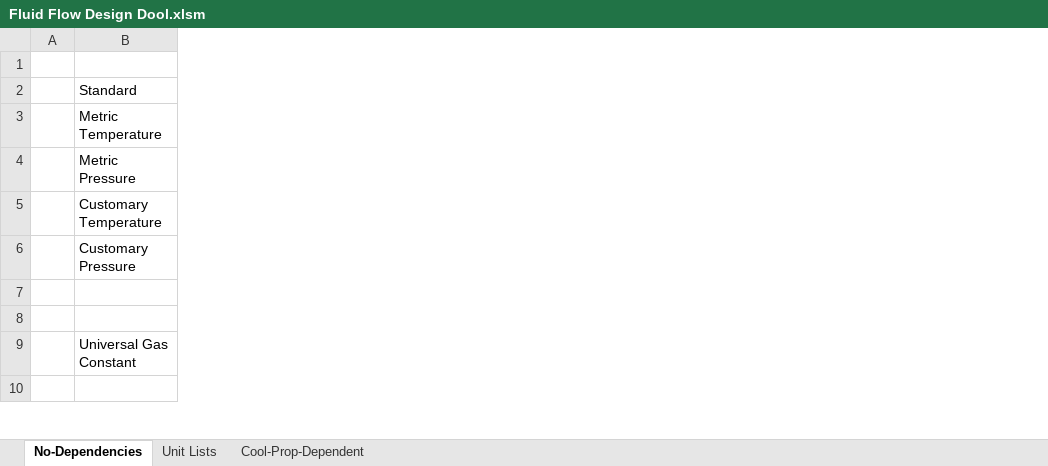
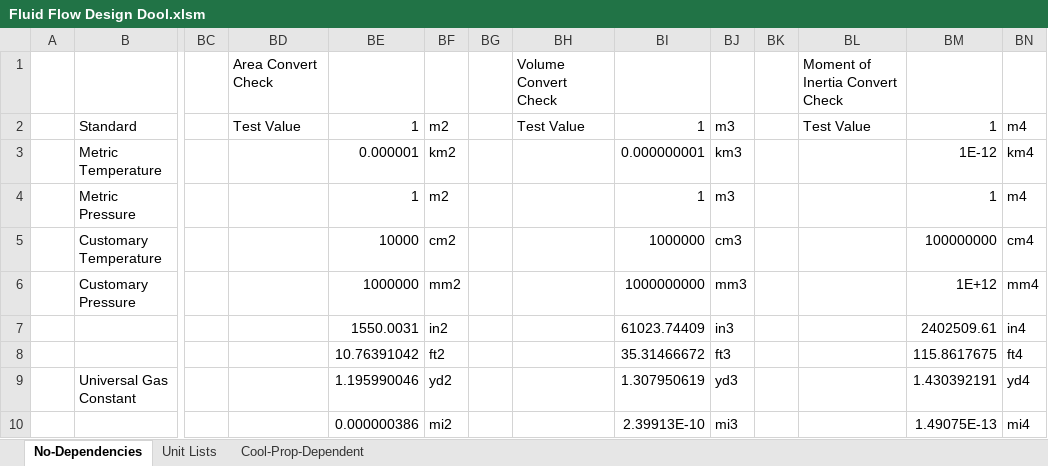
Before and after one commit to spky/Design-Dools, an Excel workbook: Fluid Flow Design Dool.xlsm, sheet No-Dependencies, drawn as a sheet; only a part is shown, gaps mark what is left out; values as stored, in another font and other column widths than the file's, no borders; the diff names each change by its address in the sheet, - before the commit and + after, or states it on an @@ line.

Commit message:
Area, Volume, Moment of Inertia and CdA calculator.

```diff
--- a/Fluid Flow Design Dool.xlsm (sheet No-Dependencies)
+++ b/Fluid Flow Design Dool.xlsm (sheet No-Dependencies)
+column BC, empty
+column BD, rows 1-2: Area Convert Check | Test Value
+column BE, rows 2-10: 1 | 0.000001 | 1 | 10000 | 1000000 | 1550.0031 | 10.76391042 | 1.195990046 | 0.000000386
+column BF, rows 2-10: m2 | km2 | m2 | cm2 | mm2 | in2 | ft2 | yd2 | mi2
+column BG, empty
+column BH, rows 1-2: Volume Convert Check | Test Value
+column BI, rows 2-10: 1 | 0.000000001 | 1 | 1000000 | 1000000000 | 61023.74409 | 35.31466672 | 1.307950619 | 2.39913E-10
+column BJ, rows 2-10: m3 | km3 | m3 | cm3 | mm3 | in3 | ft3 | yd3 | mi3
+column BK, empty
+column BL, rows 1-2: Moment of Inertia Convert Check | Test Value
+column BM, rows 2-10: 1 | 1E-12 | 1 | 100000000 | 1E+12 | 2402509.61 | 115.8617675 | 1.430392191 | 1.49075E-13
+column BN, rows 2-10: m4 | km4 | m4 | cm4 | mm4 | in4 | ft4 | yd4 | mi4
```
Also changed, not shown: sheet Unit Lists, sheet Cool-Prop-Dependent, 1 other file.
